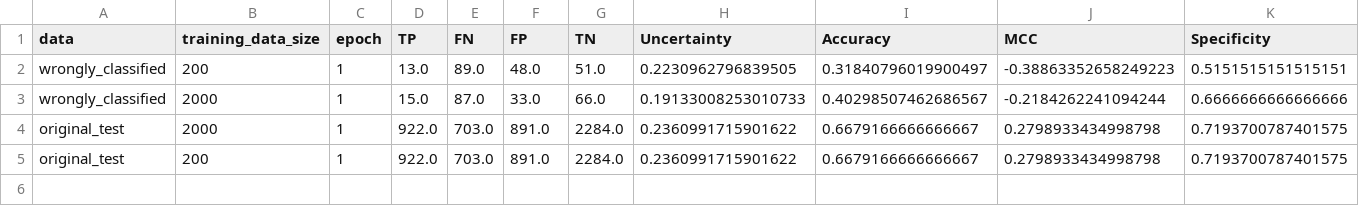
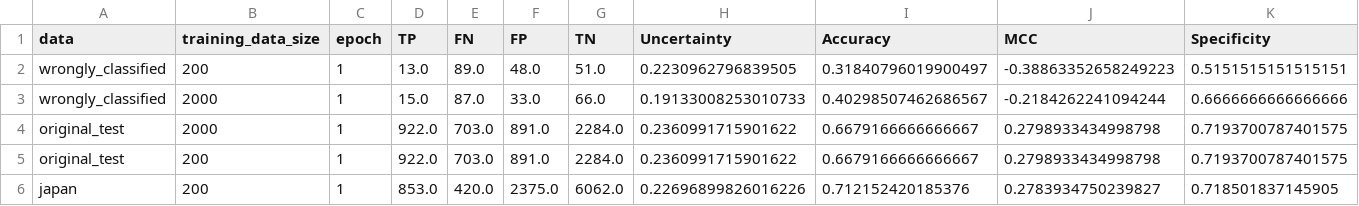
Before and after one commit to zaczaczac5/GCNN_Bayesian, a CSV file: NR-AR/epi_compare.csv, drawn as a sheet; only a part is shown; rows hold the shown columns only; the diff names each change by its address in the sheet, - before the commit and + after, or states it on an @@ line.

Commit message:
Update epi_compare.csv

```diff
--- a/NR-AR/epi_compare.csv
+++ b/NR-AR/epi_compare.csv
+row 6: japan | 200 | 1 | 853.0 | 420.0 | 2375.0 | 6062.0 | 0.22696899826016226 | 0.712152420185376 | 0.2783934750239827 | 0.718501837145905
```
